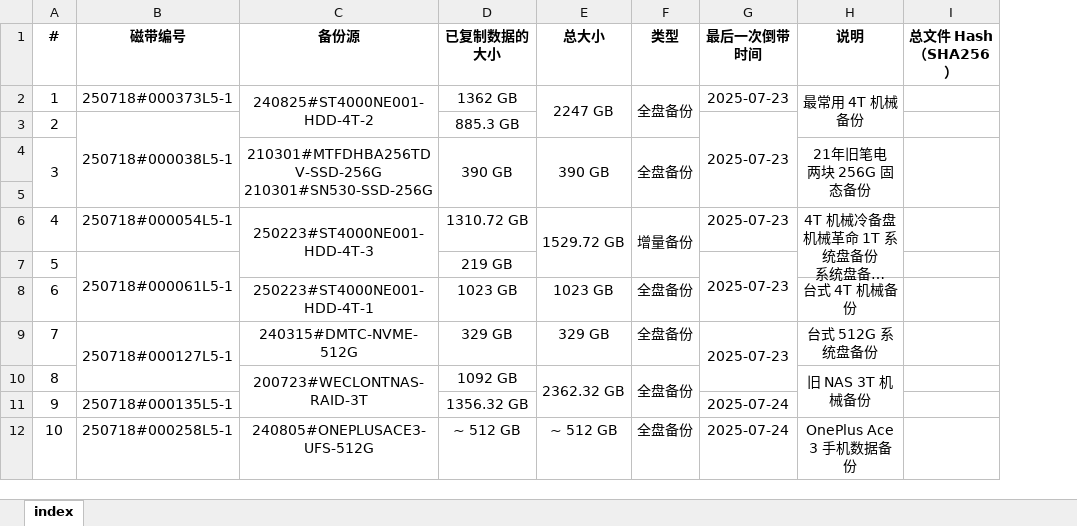
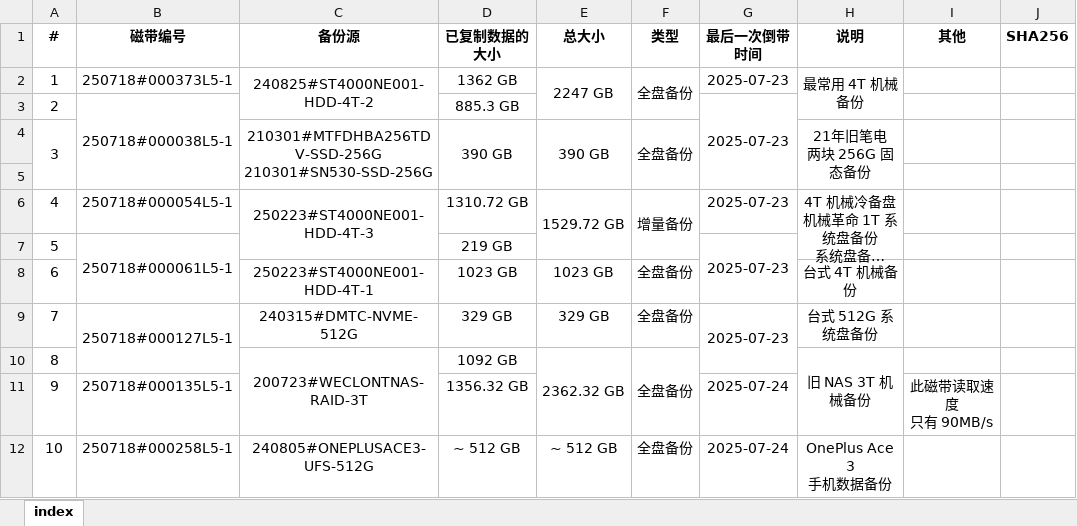
Before and after one commit to ERR0RPR0MPT/Tape, an Excel workbook: index.xlsx, sheet index, drawn as a sheet; long unchanged cells end in …; values as stored, in another font and other column widths than the file's, no borders; removed rows and columns are numbered as before the commit, all else as after; ↵ is a line break in a cell; the diff names each change by its address in the sheet, - before the commit and + after, or states it on an @@ line.

Commit message:
update excel

```diff
--- a/index.xlsx (sheet index)
+++ b/index.xlsx (sheet index)
-column I (总文件 Hash（SHA256）), empty
+column I (其他), row 11: 此磁带读取速度 ↵ 只有 90MB/s
+column J (SHA256), empty
-H12 (说明): OnePlus Ace 3 手机数据备份
+H12 (说明): OnePlus Ace 3 ↵ 手机数据备份
```
